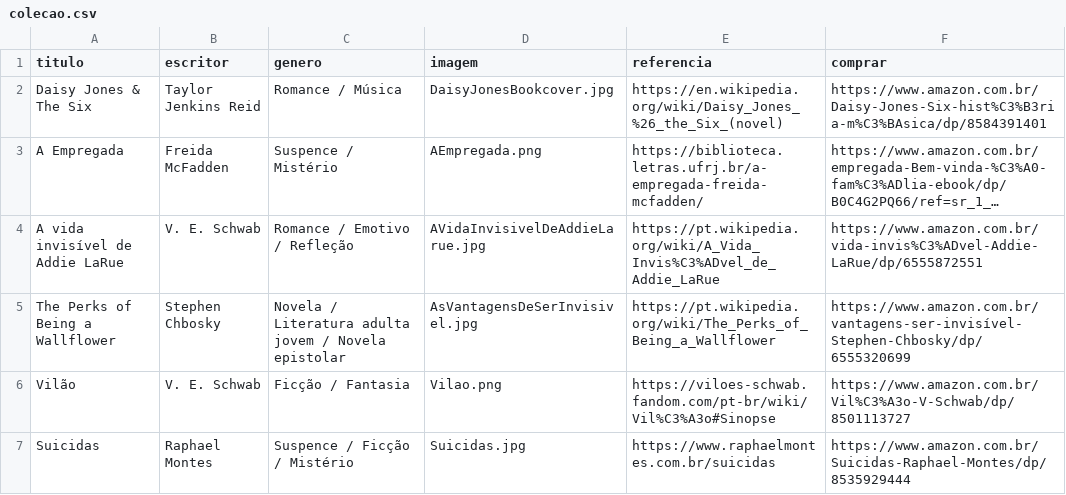
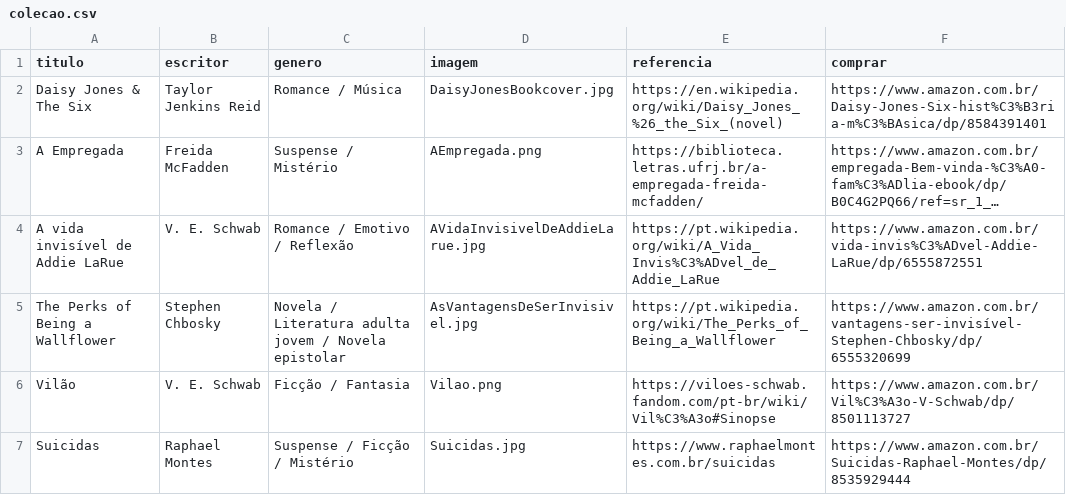
Before and after one commit to ViolinSoloist/bookgallery, a CSV file: src/colecao.csv, drawn as a sheet; long unchanged cells end in …; the diff names each change by its address in the sheet, - before the commit and + after, or states it on an @@ line.

Commit message:
Update colecao.csv
Revisão da ortografia dos textos.

```diff
--- a/src/colecao.csv
+++ b/src/colecao.csv
-C3 (genero): Suspence / Mistério
+C3 (genero): Suspense / Mistério
-C4 (genero): Romance / Emotivo / Refleção
+C4 (genero): Romance / Emotivo / Reflexão
-C7 (genero): Suspence / Ficção / Mistério
+C7 (genero): Suspense / Ficção / Mistério
```
